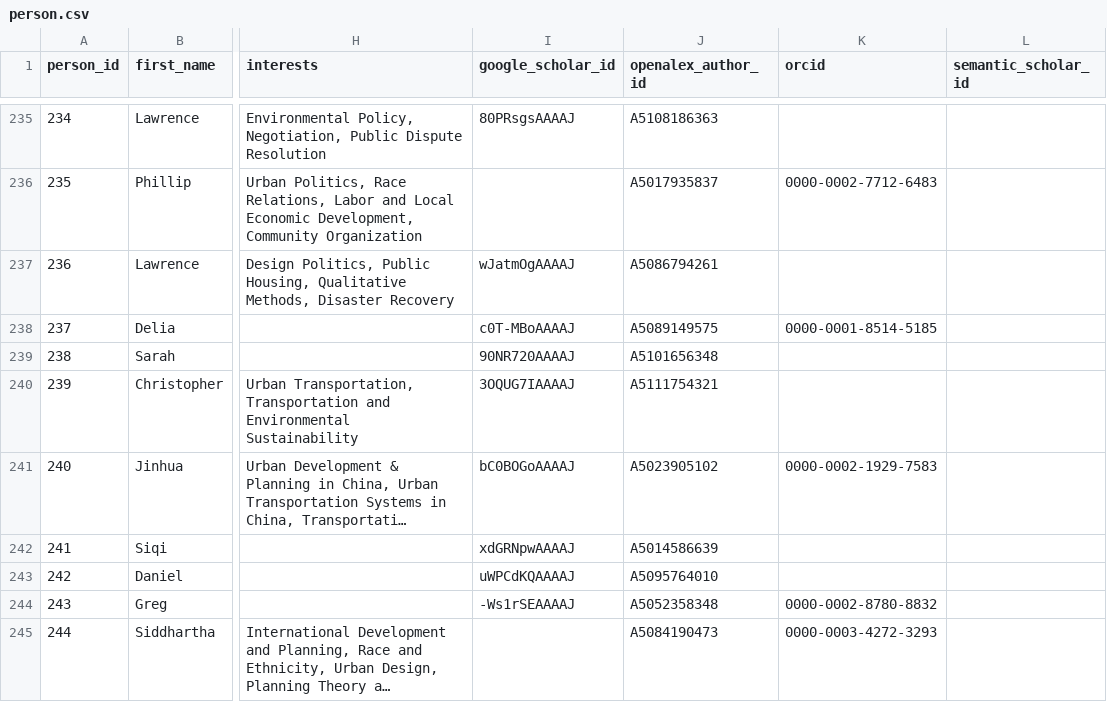
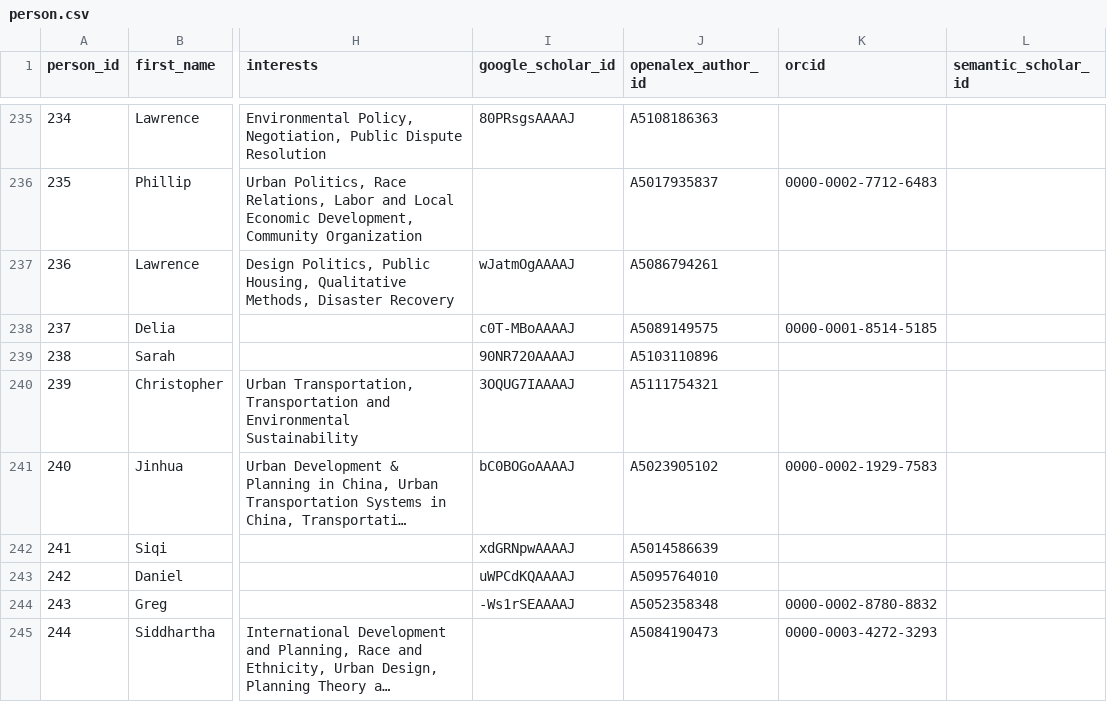
Before and after one commit to aakarner/planning-citation-metrics, a CSV file: data/roster/person.csv, drawn as a sheet; only a part is shown, gaps mark what is left out; long unchanged cells end in …; the diff names each change by its address in the sheet, - before the commit and + after, or states it on an @@ line.

```diff
--- a/data/roster/person.csv
+++ b/data/roster/person.csv
-J239 (openalex_author_id): A5101656348
+J239 (openalex_author_id): A5103110896
```
Also changed, not shown: data/review/identity_candidates.csv, 2 other files.
